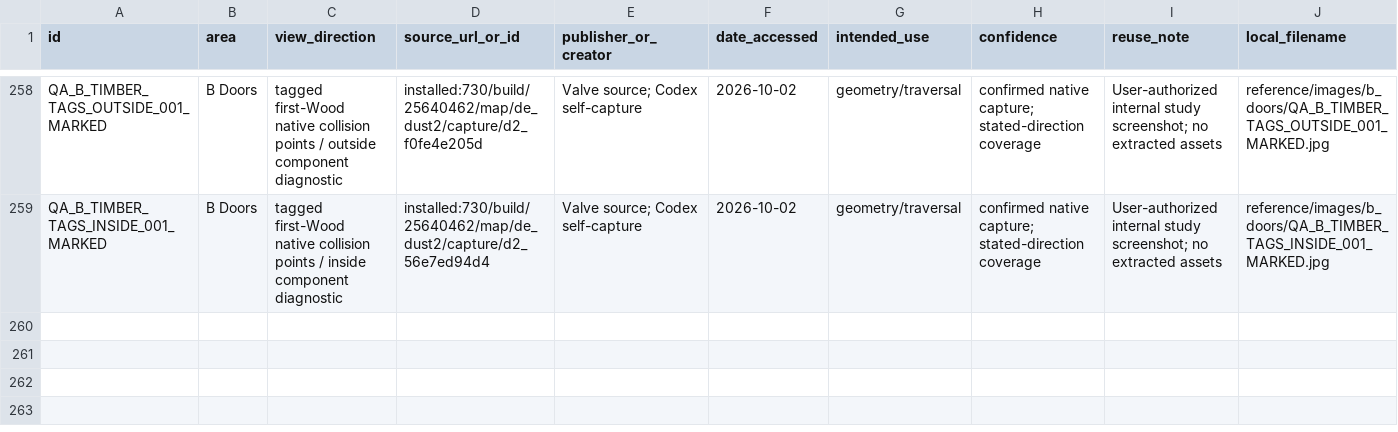
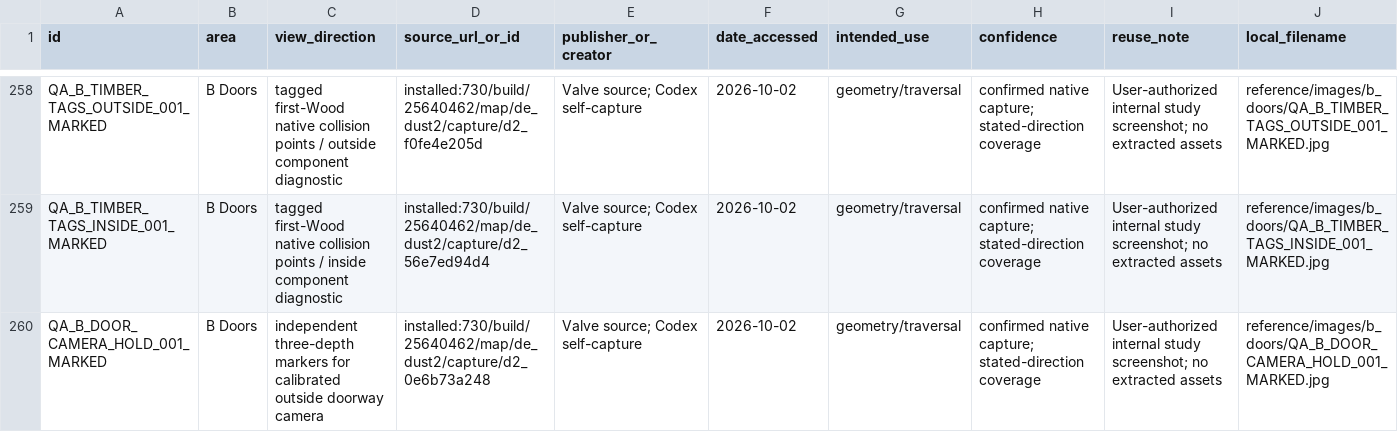
Before and after one commit to raiinman/FN_Dust2, a CSV file: reference/REFERENCE_MANIFEST.csv, drawn as a sheet; only a part is shown, gaps mark what is left out; rows hold the shown columns only; the diff names each change by its address in the sheet, - before the commit and + after, or states it on an @@ line.

Commit message:
Calibrate B doorway camera and preflight opposing masonry and timber faces

```diff
--- a/reference/REFERENCE_MANIFEST.csv
+++ b/reference/REFERENCE_MANIFEST.csv
+row 260: QA_B_DOOR_CAMERA_HOLD_001_MARKED | B Doors | independent three-depth markers for calibrated outside doorway camera | installed:730/build/25640462/map/de_dust2/capture/d2_0e6b73a248 | Valve source; Codex self-capture | 2026-10-02 | geometry/traversal | confirmed native capture; stated-direction coverage | User-authorized internal study screenshot; no extracted assets | reference/images/b_doors/QA_B_DOOR_CAMERA_HOLD_001_MARKED.jpg
```
Also changed, not shown: reference/SOURCE_CAMERAS.csv, 11 other files.
